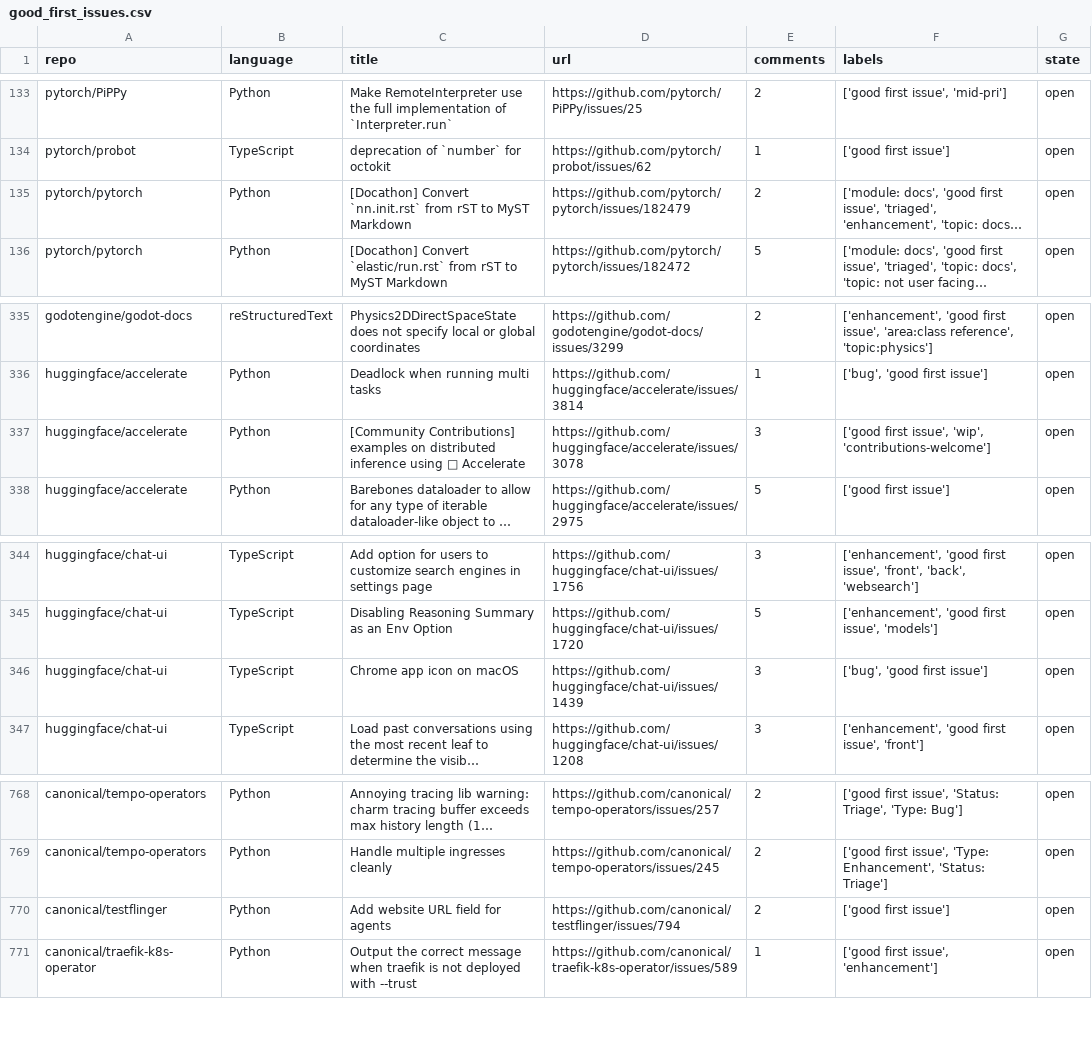
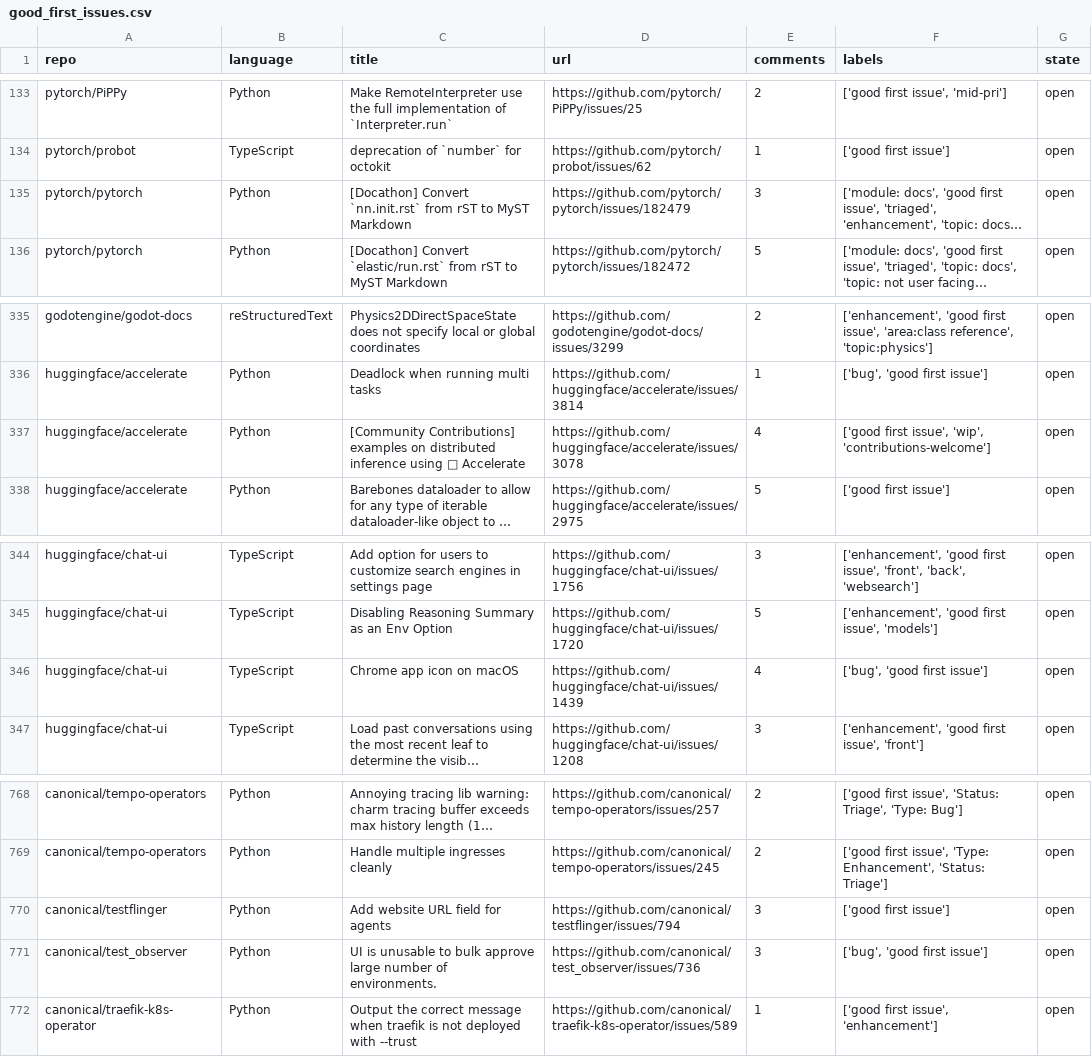
Before and after one commit to drkrillo/good-first-issues, a CSV file: good_first_issues.csv, drawn as a sheet; only a part is shown, gaps mark what is left out; long unchanged cells end in …; the diff names each change by its address in the sheet, - before the commit and + after, or states it on an @@ line.

```diff
--- a/good_first_issues.csv
+++ b/good_first_issues.csv
-E135 (comments): 2
+E135 (comments): 3
-E337 (comments): 3
+E337 (comments): 4
-E346 (comments): 3
+E346 (comments): 4
-E770 (comments): 2
+E770 (comments): 3
+row 771: canonical/test_observer | Python | UI is unusable to bulk approve large number of environments. | https://github.com/canonical/test_observer/issues/736 | 3 | ['bug', 'good first issue'] | open
```
Also changed, not shown: 1 other file.
